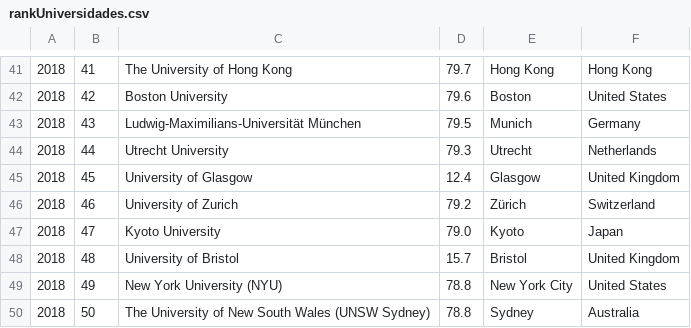
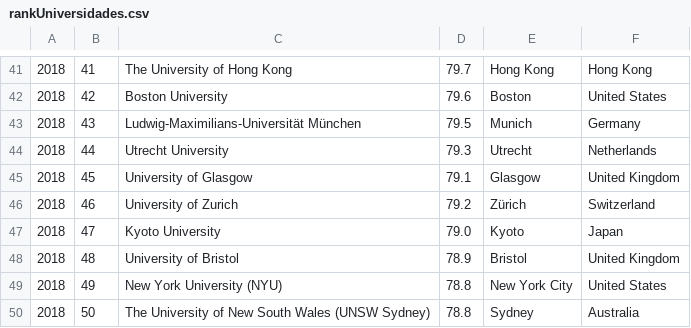
Before and after one commit to italo-rabelo/Algoritmo-de-manipula-o-base-de-dados-em-C-, a CSV file: rankUniversidades.csv, drawn as a sheet; only a part is shown, gaps mark what is left out; the diff names each change by its address in the sheet, - before the commit and + after, or states it on an @@ line.

Commit message:
Algumas correcoes no arquivo CSV

```diff
--- a/rankUniversidades.csv
+++ b/rankUniversidades.csv
-D45: 12.4
+D45: 79.1
-D48: 15.7
+D48: 78.9
```
